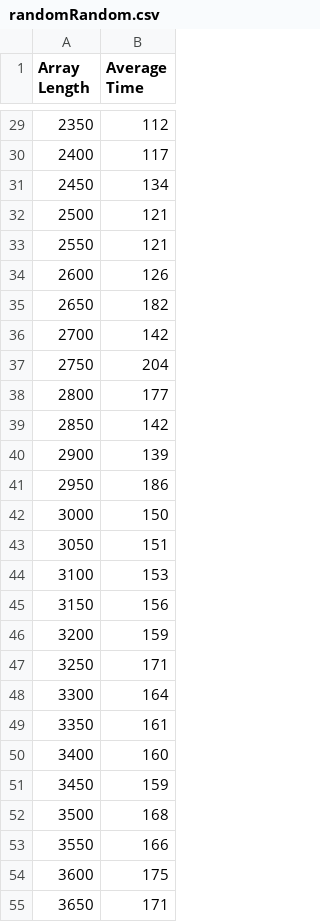
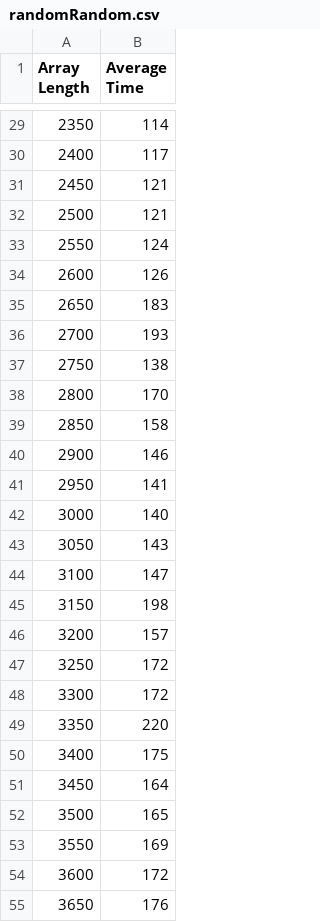
Before and after one commit to kathleenwong1029/StPatrick, a CSV file: randomRandom.csv, drawn as a sheet; only a part is shown, gaps mark what is left out; the diff covers the shown part only.

```diff
--- a/randomRandom.csv
+++ b/randomRandom.csv
@@ -29,27 +29,27 @@ Array Length, Average Time
-2350,112
+2350,114
 2400,117
-2450,134
+2450,121
 2500,121
-2550,121
+2550,124
 2600,126
-2650,182
-2700,142
-2750,204
-2800,177
-2850,142
-2900,139
-2950,186
-3000,150
-3050,151
-3100,153
-3150,156
-3200,159
-3250,171
-3300,164
-3350,161
-3400,160
-3450,159
-3500,168
-3550,166
-3600,175
-3650,171
+2650,183
+2700,193
+2750,138
+2800,170
+2850,158
+2900,146
+2950,141
+3000,140
+3050,143
+3100,147
+3150,198
+3200,157
+3250,172
+3300,172
+3350,220
+3400,175
+3450,164
+3500,165
+3550,169
+3600,172
+3650,176
```
Also changed, not shown: 146 edited cells elsewhere in this file, 4 other files.
